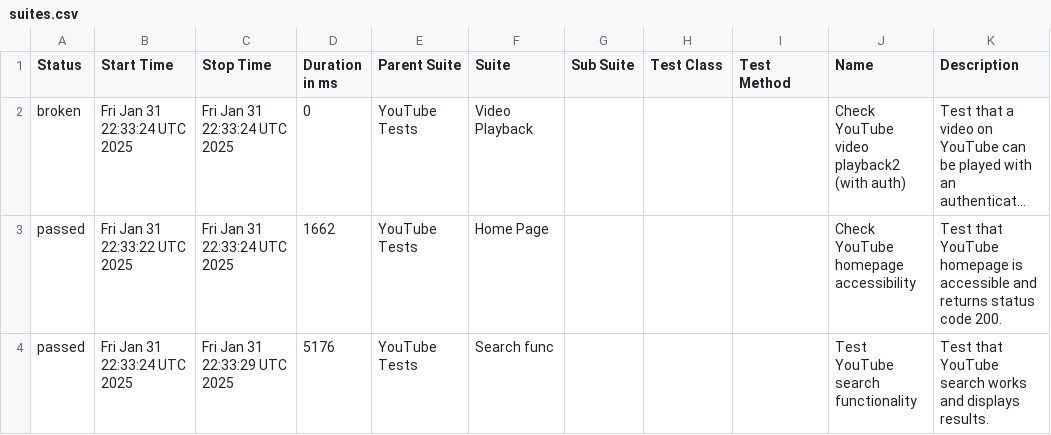
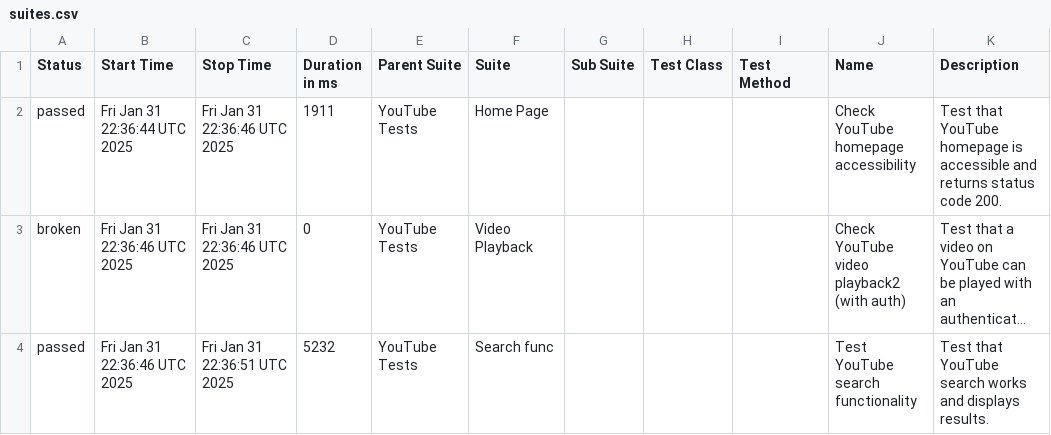
Before and after one commit to kartrr/auto_tests, a CSV file: data/suites.csv, drawn as a sheet; long unchanged cells end in …; removed rows and columns are numbered as before the commit, all else as after; the diff names each change by its address in the sheet, - before the commit and + after, or states it on an @@ line.

```diff
--- a/data/suites.csv
+++ b/data/suites.csv
+row 2: passed | Fri Jan 31 22:36:44 UTC 2025 | Fri Jan 31 22:36:46 UTC 2025 | 1911 | YouTube Tests | Home Page |  |  |  | Check YouTube homepage accessibility | Test that YouTube homepage is accessible and returns status code 200.
-B3 (Start Time): Fri Jan 31 22:33:24 UTC 2025
+B3 (Start Time): Fri Jan 31 22:36:46 UTC 2025
-C3 (Stop Time): Fri Jan 31 22:33:24 UTC 2025
+C3 (Stop Time): Fri Jan 31 22:36:46 UTC 2025
-row 3: passed | Fri Jan 31 22:33:22 UTC 2025 | Fri Jan 31 22:33:24 UTC 2025 | 1662 | YouTube Tests | Home Page |  |  |  | Check YouTube homepage accessibility | Test that YouTube homepage is accessible and returns status code 200.
-B4 (Start Time): Fri Jan 31 22:33:24 UTC 2025
+B4 (Start Time): Fri Jan 31 22:36:46 UTC 2025
-C4 (Stop Time): Fri Jan 31 22:33:29 UTC 2025
+C4 (Stop Time): Fri Jan 31 22:36:51 UTC 2025
-D4 (Duration in ms): 5176
+D4 (Duration in ms): 5232
```
Also changed, not shown: 29 other files.
